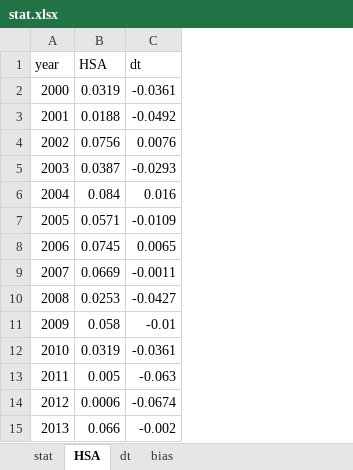
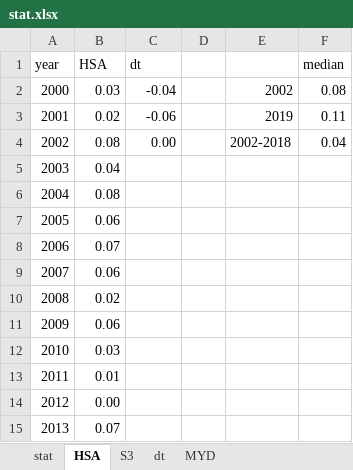
Before and after one commit to fsn1995/orbit-drift-MODIS-ice-albedo, an Excel workbook: gee/stat.xlsx, sheet HSA, drawn as a sheet; only a part is shown; values as stored, in another font and other column widths than the file's, no cell formats; charts and pictures not drawn; the diff covers the shown part only; the diff names each change by its address in the sheet, - before the commit and + after, or states it on an @@ line.

```diff
--- a/gee/stat.xlsx (sheet HSA)
+++ b/gee/stat.xlsx (sheet HSA)
-sheet tab: bias
+sheet tab: MYD
+sheet tab: S3
+column D, empty
+column E, rows 2-4: 2002 | 2019 | 2002-2018
+column F (median), rows 2-4: 0.08 | 0.11 | 0.04
-B2 (HSA): 0.0319
+B2 (HSA): 0.03
-C2 (dt): -0.0361
+C2 (dt): -0.04
-B3 (HSA): 0.0188
+B3 (HSA): 0.02
-C3 (dt): -0.0492
+C3 (dt): -0.06
-B4 (HSA): 0.0756
+B4 (HSA): 0.08
-C4 (dt): 0.0076
+C4 (dt): 0.00
-B5 (HSA): 0.0387
+B5 (HSA): 0.04
-C5 (dt): -0.0293
+C5 (dt): (empty)
-B6 (HSA): 0.084
+B6 (HSA): 0.08
-C6 (dt): 0.016
+C6 (dt): (empty)
-B7 (HSA): 0.0571
+B7 (HSA): 0.06
-C7 (dt): -0.0109
+C7 (dt): (empty)
-B8 (HSA): 0.0745
+B8 (HSA): 0.07
-C8 (dt): 0.0065
+C8 (dt): (empty)
-B9 (HSA): 0.0669
+B9 (HSA): 0.06
-C9 (dt): -0.0011
+C9 (dt): (empty)
-B10 (HSA): 0.0253
+B10 (HSA): 0.02
-C10 (dt): -0.0427
+C10 (dt): (empty)
-B11 (HSA): 0.058
+B11 (HSA): 0.06
-C11 (dt): -0.01
+C11 (dt): (empty)
-B12 (HSA): 0.0319
+B12 (HSA): 0.03
-C12 (dt): -0.0361
+C12 (dt): (empty)
-B13 (HSA): 0.005
+B13 (HSA): 0.01
-C13 (dt): -0.063
+C13 (dt): (empty)
-B14 (HSA): 0.0006
+B14 (HSA): 0.00
-C14 (dt): -0.0674
+C14 (dt): (empty)
-B15 (HSA): 0.066
+B15 (HSA): 0.07
-C15 (dt): -0.002
+C15 (dt): (empty)
```
Also changed, not shown: 18 edited cells elsewhere in this sheet, sheet dt, sheet MYD, cell formats, formulas that keep their value, charts or pictures, 6 other files.
